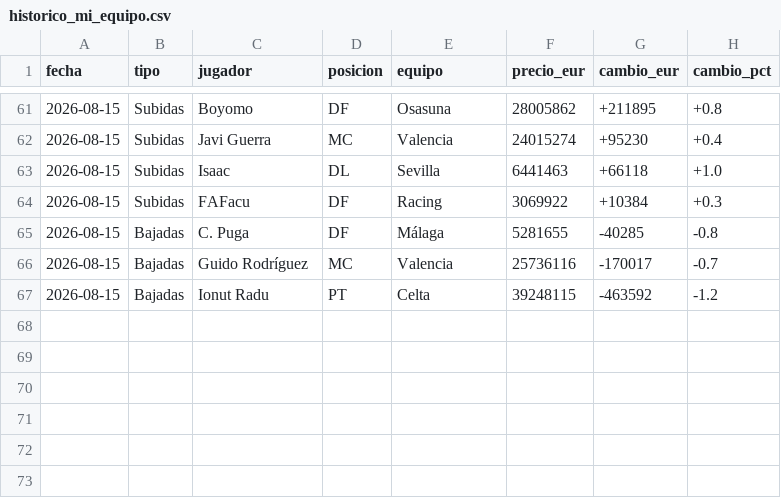
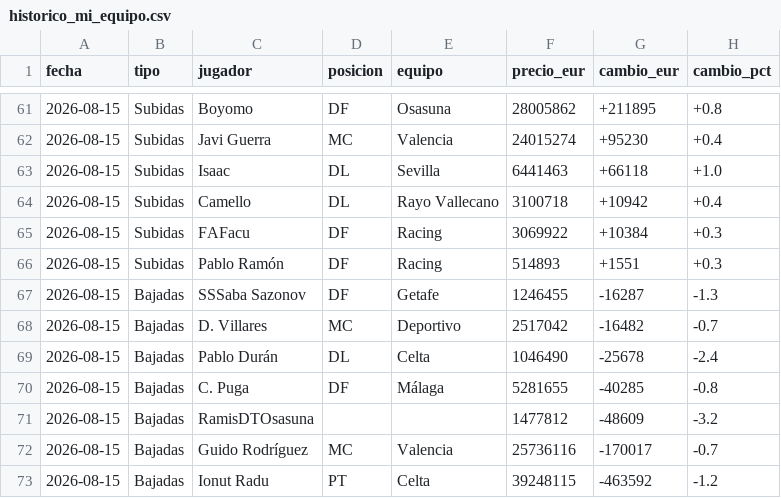
Before and after one commit to aquintero89/mercado-fantasy, a CSV file: historico_mi_equipo.csv, drawn as a sheet; only a part is shown, gaps mark what is left out.

```diff
--- a/historico_mi_equipo.csv
+++ b/historico_mi_equipo.csv
@@ -63,4 +63,10 @@
 2026-08-15,Subidas,Isaac,DL,Sevilla,6441463,+66118,+1.0
+2026-08-15,Subidas,Camello,DL,Rayo Vallecano,3100718,+10942,+0.4
 2026-08-15,Subidas,FAFacu,DF,Racing,3069922,+10384,+0.3
+2026-08-15,Subidas,Pablo Ramón,DF,Racing,514893,+1551,+0.3
+2026-08-15,Bajadas,SSSaba Sazonov,DF,Getafe,1246455,-16287,-1.3
+2026-08-15,Bajadas,D. Villares,MC,Deportivo,2517042,-16482,-0.7
+2026-08-15,Bajadas,Pablo Durán,DL,Celta,1046490,-25678,-2.4
 2026-08-15,Bajadas,C. Puga,DF,Málaga,5281655,-40285,-0.8
+2026-08-15,Bajadas,RamisDTOsasuna,,,1477812,-48609,-3.2
 2026-08-15,Bajadas,Guido Rodríguez,MC,Valencia,25736116,-170017,-0.7
```
Also changed, not shown: mi_equipo_2026-08-15.csv.
